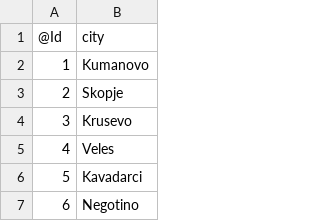
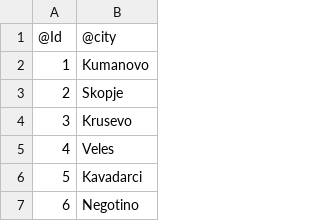
Before and after one commit to stojanovskaana/DAS, a CSV file: Домашна работа 1/Data/gradovi.csv, drawn as a sheet; only a part is shown.

Commit message:
Update gradovi.csv

```diff
--- a/Домашна работа 1/Data/gradovi.csv
+++ b/Домашна работа 1/Data/gradovi.csv
@@ -1,2 +1,2 @@
-@Id, city
+@Id, @city
 1, Kumanovo
```
